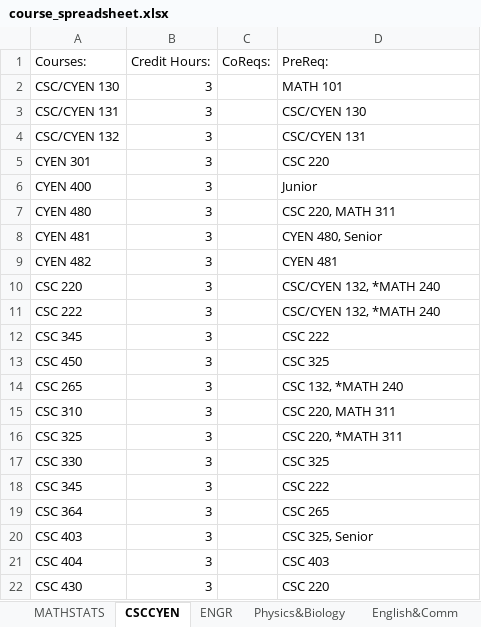
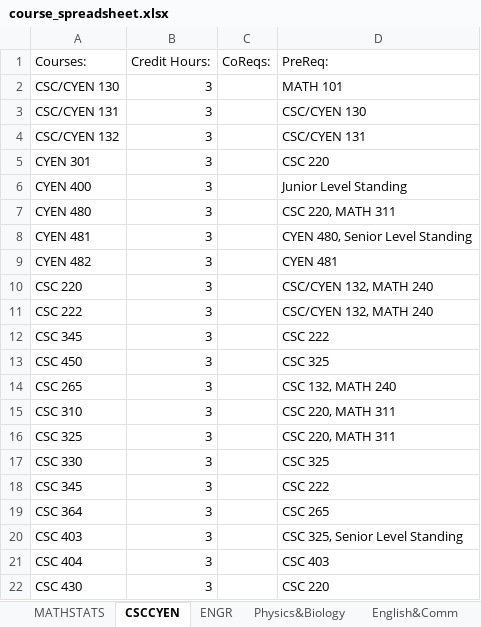
Before and after one commit to its0keke/Map-My-Major, an Excel workbook: Cyen_Project/Cyen_Project/course_spreadsheet.xlsx, sheet CSCCYEN, drawn as a sheet; values as stored, in another font and other column widths than the file's, no borders; the diff names each change by its address in the sheet, - before the commit and + after, or states it on an @@ line.

```diff
--- a/Cyen_Project/Cyen_Project/course_spreadsheet.xlsx (sheet CSCCYEN)
+++ b/Cyen_Project/Cyen_Project/course_spreadsheet.xlsx (sheet CSCCYEN)
-D6 (PreReq:): Junior
+D6 (PreReq:): Junior Level Standing
-D8 (PreReq:): CYEN 480, Senior
+D8 (PreReq:): CYEN 480, Senior Level Standing
-D10:D11 (PreReq:): CSC/CYEN 132, *MATH 240
+D10:D11 (PreReq:): CSC/CYEN 132, MATH 240
-D14 (PreReq:): CSC 132, *MATH 240
+D14 (PreReq:): CSC 132, MATH 240
-D16 (PreReq:): CSC 220, *MATH 311
+D16 (PreReq:): CSC 220, MATH 311
-D20 (PreReq:): CSC 325, Senior
+D20 (PreReq:): CSC 325, Senior Level Standing
```
Also changed, not shown: sheet Physics&Biology, sheet ENGR.
